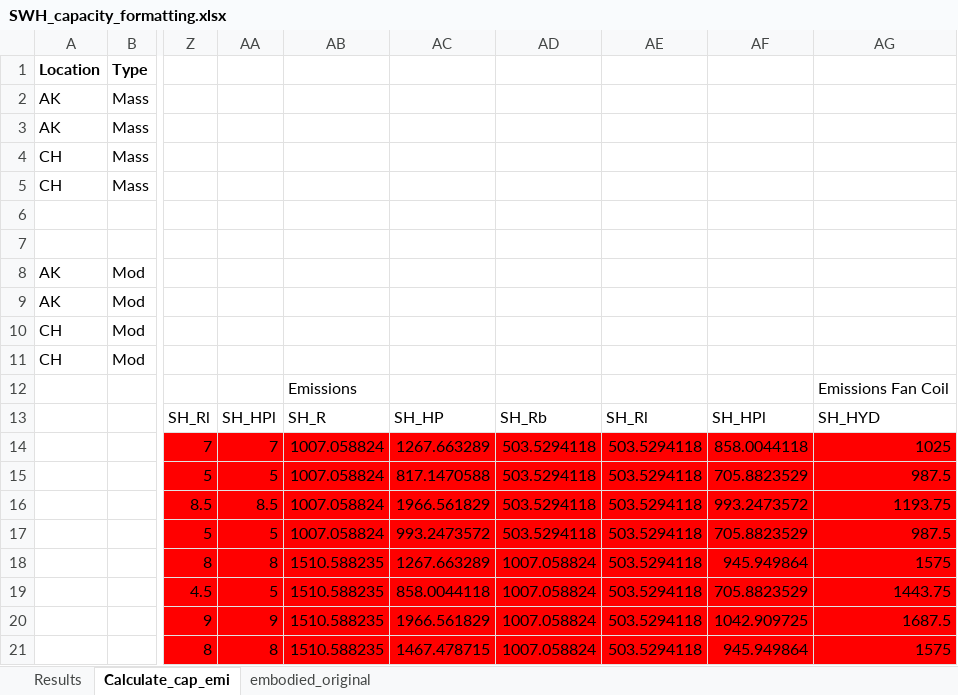
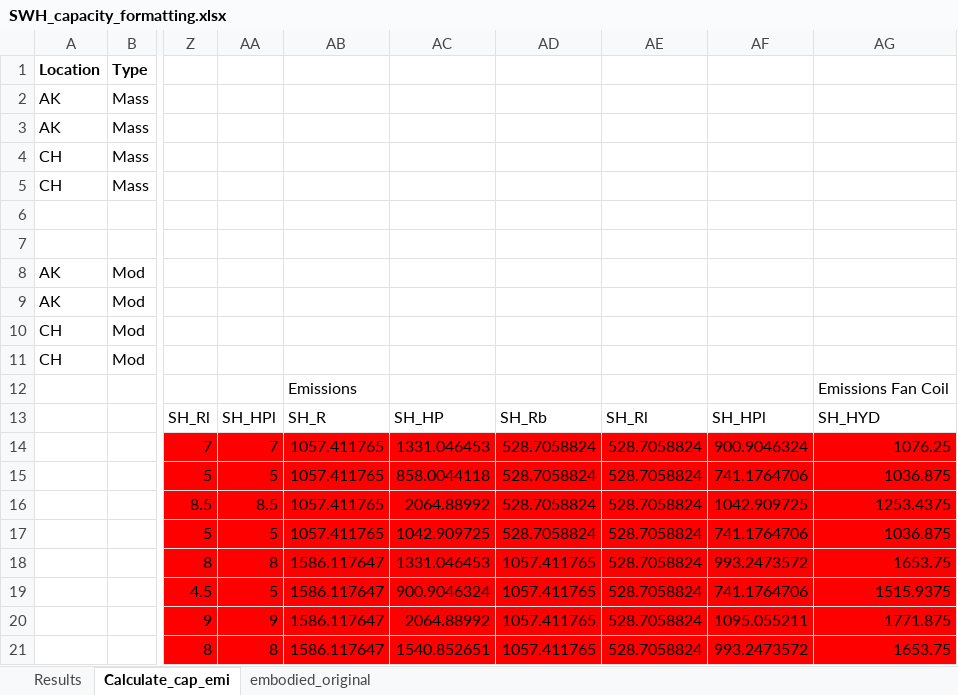
Before and after one commit to pxgo17/EECA_SWH_LCA, an Excel workbook: excel/SWH_capacity_formatting.xlsx, sheet Calculate_cap_emi, drawn as a sheet; only a part is shown, gaps mark what is left out; values as stored, in another font and other column widths than the file's, no borders; the diff names each change by its address in the sheet, - before the commit and + after, or states it on an @@ line.

```diff
--- a/excel/SWH_capacity_formatting.xlsx (sheet Calculate_cap_emi)
+++ b/excel/SWH_capacity_formatting.xlsx (sheet Calculate_cap_emi)
-AB14:AB17: 1007.058824
+AB14:AB17: 1057.411765
-AC14: 1267.663289
+AC14: 1331.046453
-AD14:AD17: 503.5294118
+AD14:AD17: 528.7058824
-AE14:AE21: 503.5294118
+AE14:AE21: 528.7058824
-AF14: 858.0044118
+AF14: 900.9046324
-AG14: 1025
+AG14: 1076.25
-AC15: 817.1470588
+AC15: 858.0044118
-AF15: 705.8823529
+AF15: 741.1764706
-AG15: 987.5
+AG15: 1036.875
-AC16: 1966.561829
+AC16: 2064.88992
-AF16: 993.2473572
+AF16: 1042.909725
-AG16: 1193.75
+AG16: 1253.4375
-AC17: 993.2473572
+AC17: 1042.909725
-AF17: 705.8823529
+AF17: 741.1764706
-AG17: 987.5
+AG17: 1036.875
-AB18:AB21: 1510.588235
+AB18:AB21: 1586.117647
-AC18: 1267.663289
+AC18: 1331.046453
-AD18:AD21: 1007.058824
+AD18:AD21: 1057.411765
-AF18: 945.949864
+AF18: 993.2473572
-AG18: 1575
+AG18: 1653.75
-AC19: 858.0044118
+AC19: 900.9046324
-AF19: 705.8823529
+AF19: 741.1764706
-AG19: 1443.75
+AG19: 1515.9375
-AC20: 1966.561829
+AC20: 2064.88992
-AF20: 1042.909725
+AF20: 1095.055211
-AG20: 1687.5
+AG20: 1771.875
-AC21: 1467.478715
+AC21: 1540.852651
-AF21: 945.949864
+AF21: 993.2473572
-AG21: 1575
+AG21: 1653.75
```
Also changed, not shown: sheet Results, sheet embodied_original, 53 other files.
